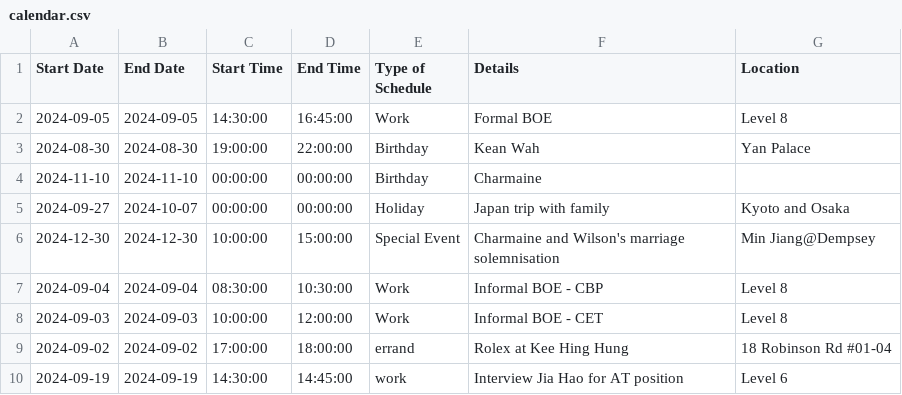
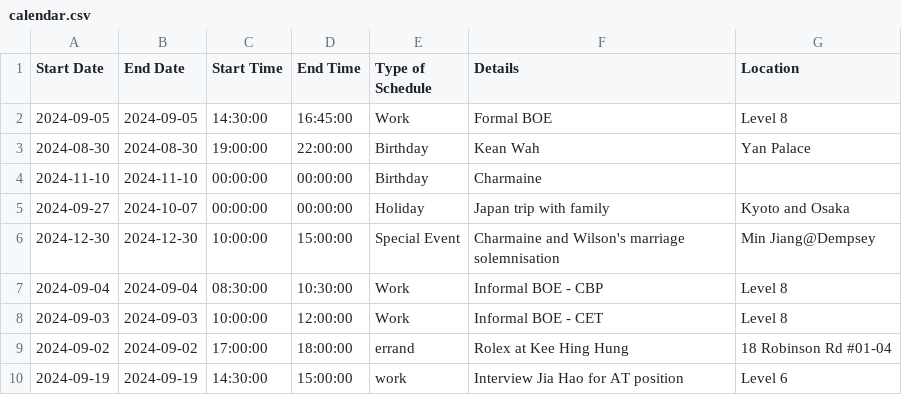
Before and after one commit to medlum/limpehGPT, a CSV file: data/calendar.csv, drawn as a sheet.

Commit message:
Update CSV file

```diff
--- a/data/calendar.csv
+++ b/data/calendar.csv
@@ -9,2 +9,2 @@ Start Date,End Date,Start Time,End Time,Type of Schedule,Details,Location
 2024-09-02,2024-09-02,17:00:00,18:00:00,errand,Rolex at Kee Hing Hung,18 Robinson Rd #01-04
-2024-09-19,2024-09-19,14:30:00,14:45:00,work,Interview Jia Hao for AT position,Level 6
+2024-09-19,2024-09-19,14:30:00,15:00:00,work,Interview Jia Hao for AT position,Level 6
```
